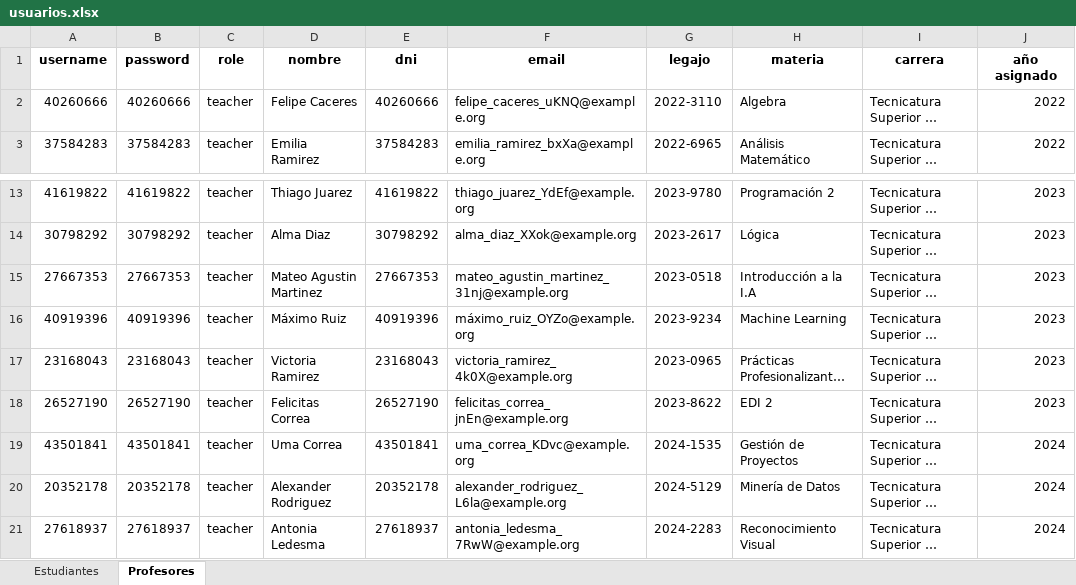
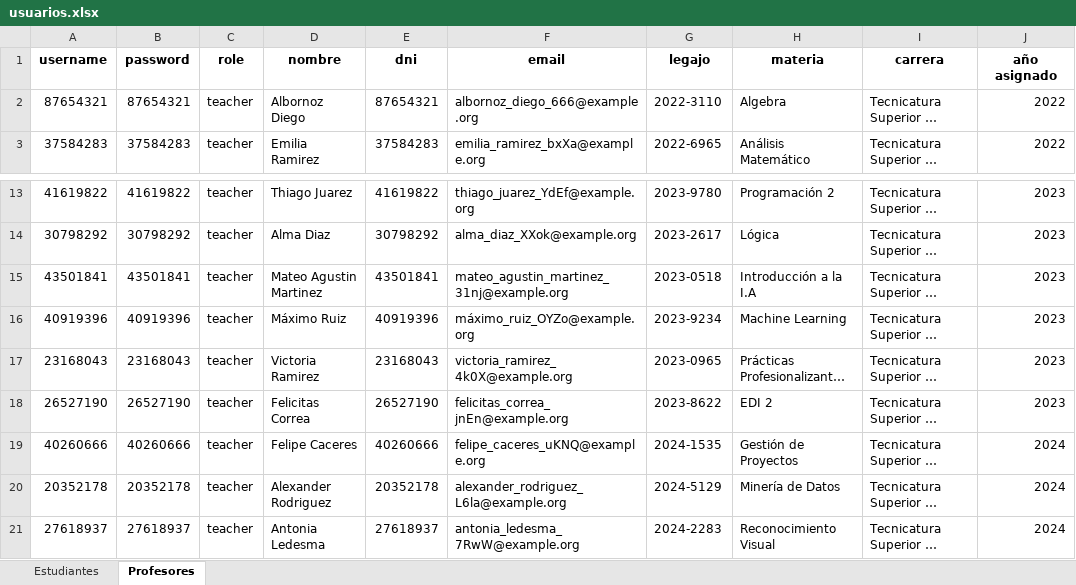
Before and after one commit to emaimp/mesas-examen, an Excel workbook: resources/usuarios.xlsx, sheet Profesores, drawn as a sheet; only a part is shown, gaps mark what is left out; long unchanged cells end in …; values as stored, in another font and other column widths than the file's, no borders; the diff names each change by its address in the sheet, - before the commit and + after, or states it on an @@ line.

```diff
--- a/resources/usuarios.xlsx (sheet Profesores)
+++ b/resources/usuarios.xlsx (sheet Profesores)
-A2 (username): 40260666
+A2 (username): 87654321
-B2 (password): 40260666
+B2 (password): 87654321
-D2 (nombre): Felipe Caceres
+D2 (nombre): Albornoz Diego
-E2 (dni): 40260666
+E2 (dni): 87654321
-F2 (email): felipe_caceres_uKNQ@example.org
+F2 (email): albornoz_diego_666@example.org
-A15 (username): 27667353
+A15 (username): 43501841
-B15 (password): 27667353
+B15 (password): 43501841
-E15 (dni): 27667353
+E15 (dni): 43501841
-A19 (username): 43501841
+A19 (username): 40260666
-B19 (password): 43501841
+B19 (password): 40260666
-D19 (nombre): Uma Correa
+D19 (nombre): Felipe Caceres
-E19 (dni): 43501841
+E19 (dni): 40260666
-F19 (email): uma_correa_KDvc@example.org
+F19 (email): felipe_caceres_uKNQ@example.org
```
Also changed, not shown: sheet Estudiantes, 9 other files.
